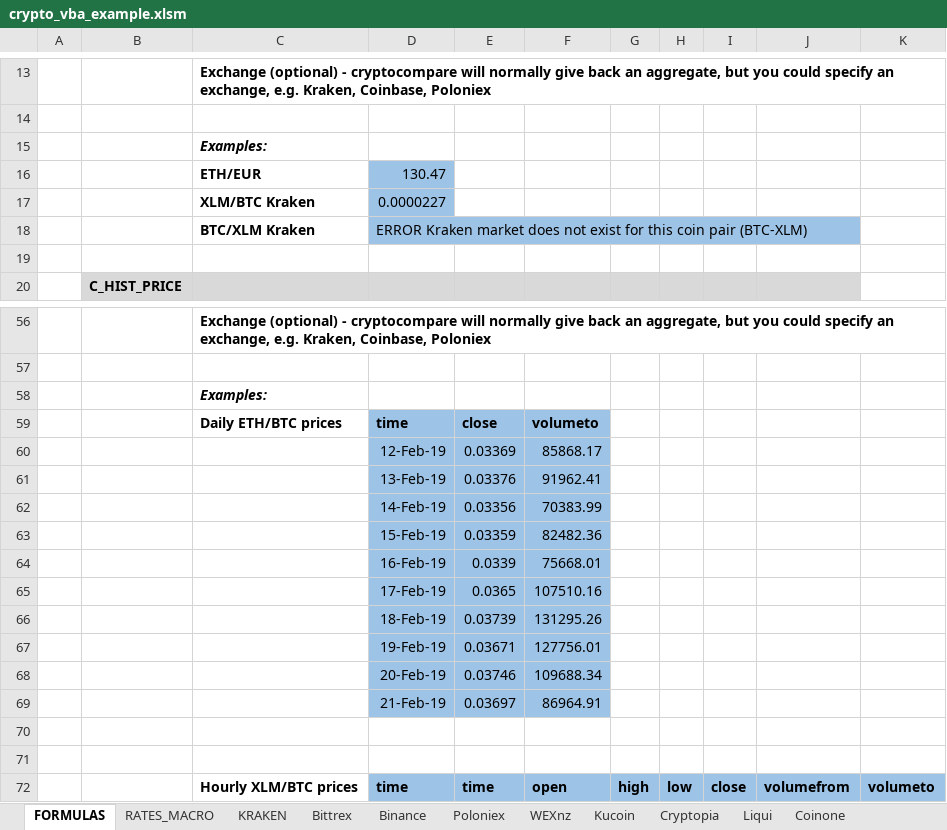
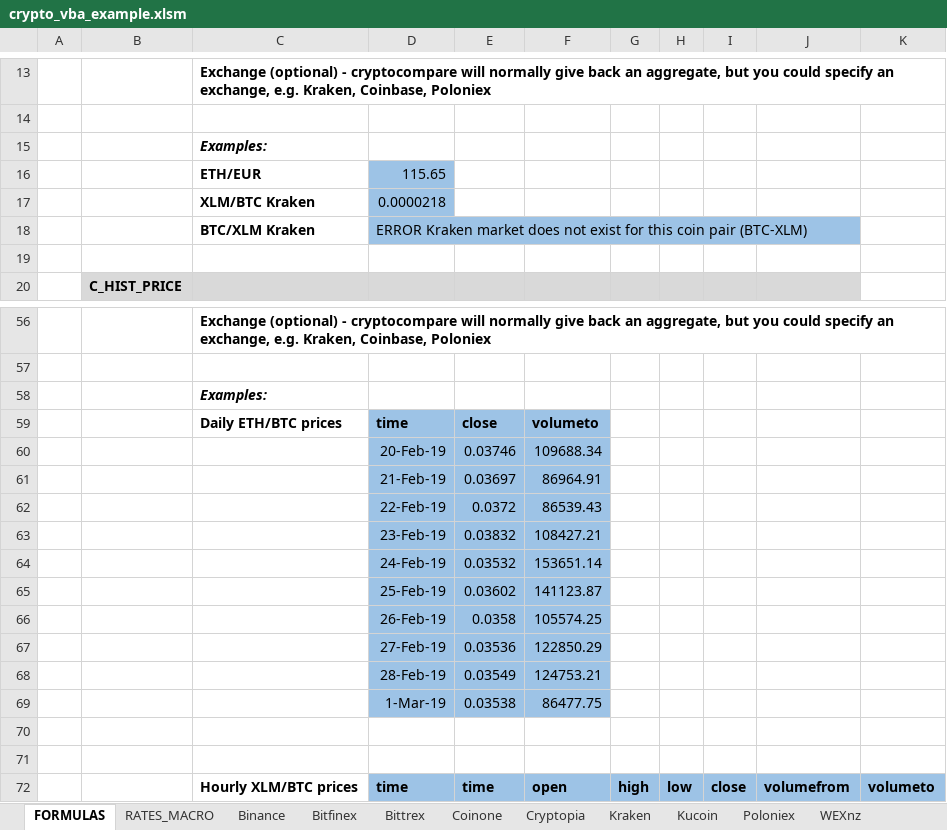
Before and after one commit to krijnsent/crypto_vba, an Excel workbook: crypto_vba_example.xlsm, sheet FORMULAS, drawn as a sheet; only a part is shown, gaps mark what is left out; values as stored, in another font and other column widths than the file's, no borders; removed rows and columns are numbered as before the commit, all else as after; the diff names each change by its address in the sheet, - before the commit and + after, or states it on an @@ line.

Commit message:
Added Bitfinex v1 and v2. Updated ModWeb to handle POST, DELETE and PUT. Overhauled Binance and Bittrex to the new standard with dictionaries. Improved examples and testing for Binance, Bitfinex and Bitttrex.

```diff
--- a/crypto_vba_example.xlsm (sheet FORMULAS)
+++ b/crypto_vba_example.xlsm (sheet FORMULAS)
-sheet tab: KRAKEN
+sheet tab: Kraken
-sheet tab: Liqui
+sheet tab: Bitfinex
@@ sheet tab order changed: FORMULAS | RATES_MACRO | Binance | Bitfinex | Bittrex | Coinone | Cryptopia | Kraken | Kucoin | Poloniex | WEXnz @@
-D16: 130.47
+D16: 115.65
-D17: 0.0000227
+D17: 0.0000218
-row 60:  |  |  | 12-Feb-19 | 0.03369 | 85868.17
-row 61:  |  |  | 13-Feb-19 | 0.03376 | 91962.41
-row 62:  |  |  | 14-Feb-19 | 0.03356 | 70383.99
-row 63:  |  |  | 15-Feb-19 | 0.03359 | 82482.36
-row 64:  |  |  | 16-Feb-19 | 0.0339 | 75668.01
-row 65:  |  |  | 17-Feb-19 | 0.0365 | 107510.16
-row 66:  |  |  | 18-Feb-19 | 0.03739 | 131295.26
-row 67:  |  |  | 19-Feb-19 | 0.03671 | 127756.01
+row 62:  |  |  | 22-Feb-19 | 0.0372 | 86539.43
+row 63:  |  |  | 23-Feb-19 | 0.03832 | 108427.21
+row 64:  |  |  | 24-Feb-19 | 0.03532 | 153651.14
+row 65:  |  |  | 25-Feb-19 | 0.03602 | 141123.87
+row 66:  |  |  | 26-Feb-19 | 0.0358 | 105574.25
+row 67:  |  |  | 27-Feb-19 | 0.03536 | 122850.29
+row 68:  |  |  | 28-Feb-19 | 0.03549 | 124753.21
+row 69:  |  |  | 1-Mar-19 | 0.03538 | 86477.75
```
Also changed, not shown: charts or pictures, 15 other files.
